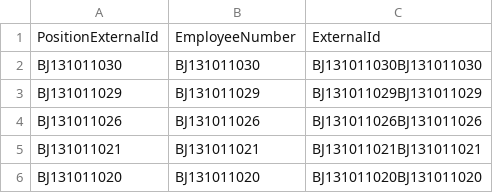
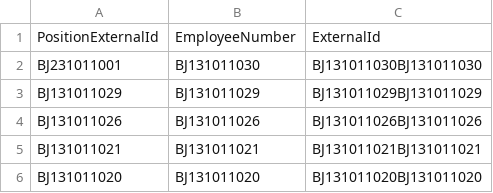
Before and after one commit to feiyunzhou/fei, a CSV file: crm/src/main/doc/user_position_import.csv, drawn as a sheet; only a part is shown.

Commit message:
account-crmuser importing

```diff
--- a/crm/src/main/doc/user_position_import.csv
+++ b/crm/src/main/doc/user_position_import.csv
@@ -1,3 +1,3 @@
 PositionExternalId,EmployeeNumber,ExternalId
-BJ131011030,BJ131011030,BJ131011030BJ131011030
+BJ231011001,BJ131011030,BJ131011030BJ131011030
 BJ131011029,BJ131011029,BJ131011029BJ131011029
```
Also changed, not shown: 3 other files.
